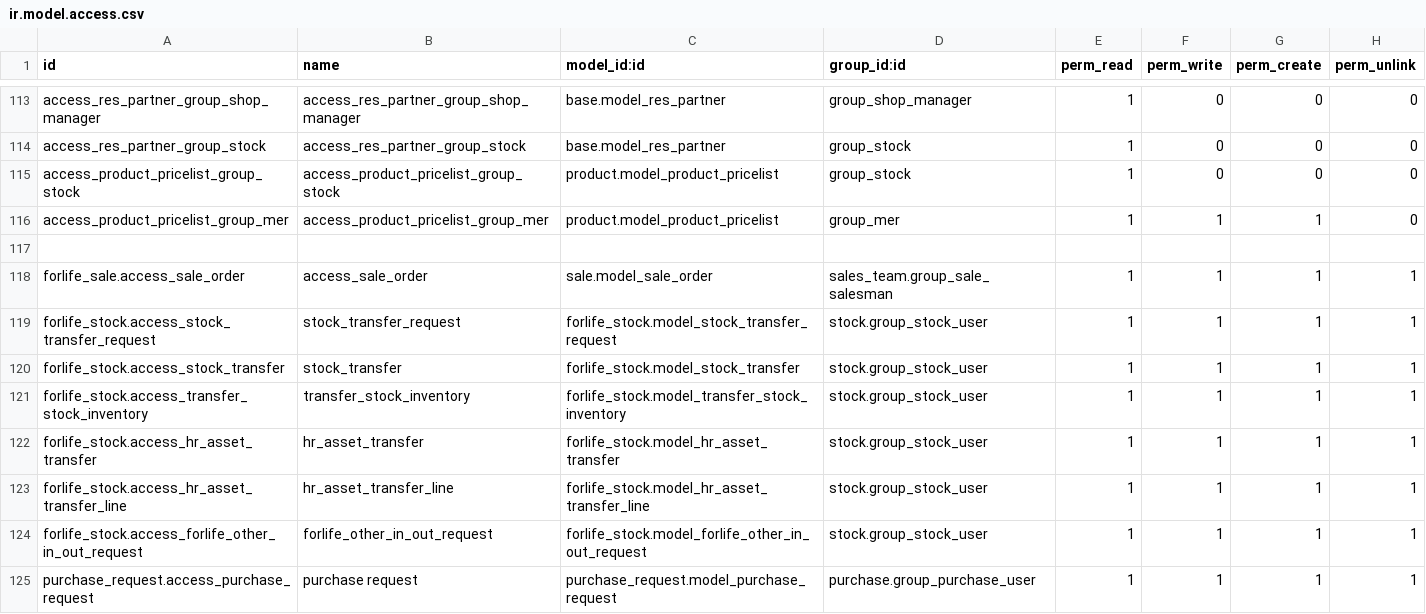
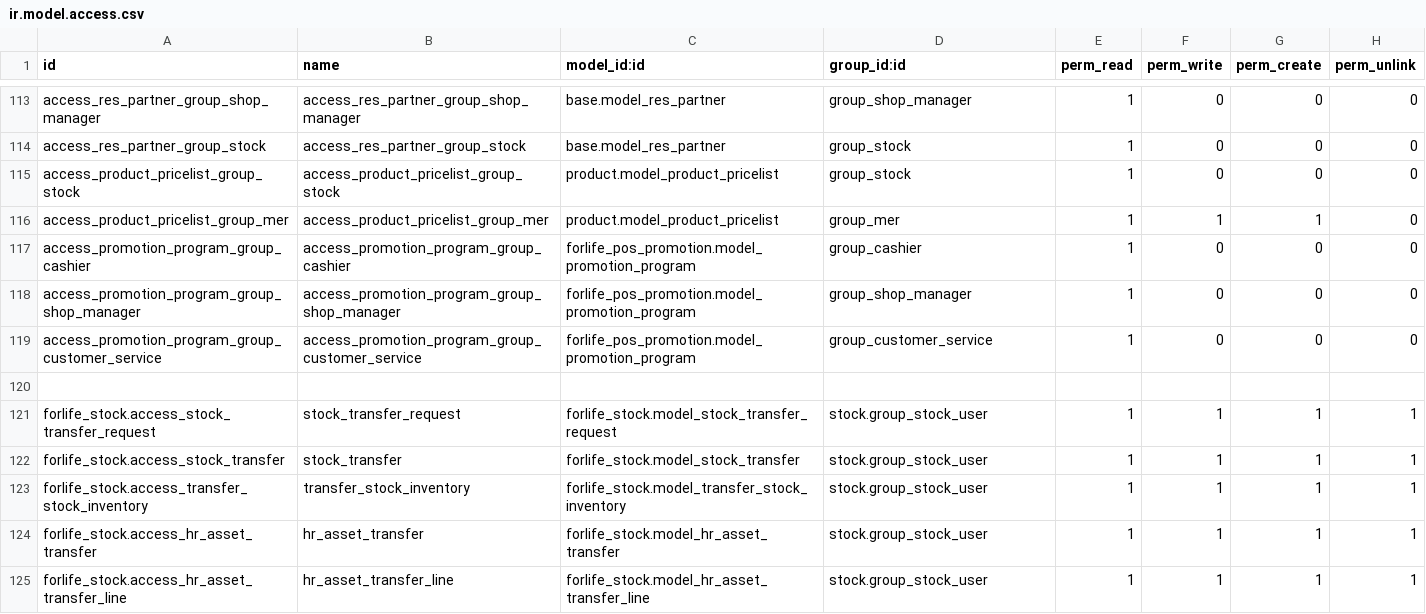
Before and after one commit to Onnet-Consulting/forlife, a CSV file: addons/custom/forlife_permission_management/security/ir.model.access.csv, drawn as a sheet; only a part is shown, gaps mark what is left out; the shorter side is filled out with more unchanged rows; removed rows and columns are numbered as before the commit, all else as after; the diff names each change by its address in the sheet, - before the commit and + after, or states it on an @@ line.

Commit message:
[ADD] permission_beta: fix phan quyen cua Tung

```diff
--- a/addons/custom/forlife_permission_management/security/ir.model.access.csv
+++ b/addons/custom/forlife_permission_management/security/ir.model.access.csv
+row 117: access_promotion_program_group_cashier | access_promotion_program_group_cashier | forlife_pos_promotion.model_promotion_program | group_cashier | 1 | 0 | 0 | 0
+row 118: access_promotion_program_group_shop_manager | access_promotion_program_group_shop_manager | forlife_pos_promotion.model_promotion_program | group_shop_manager | 1 | 0 | 0 | 0
+row 119: access_promotion_program_group_customer_service | access_promotion_program_group_customer_service | forlife_pos_promotion.model_promotion_program | group_customer_service | 1 | 0 | 0 | 0
-row 118: forlife_sale.access_sale_order | access_sale_order | sale.model_sale_order | sales_team.group_sale_salesman | 1 | 1 | 1 | 1
```
Also changed, not shown: addons/custom/forlife_sale/security/ir.model.access.csv, 1 other file.
